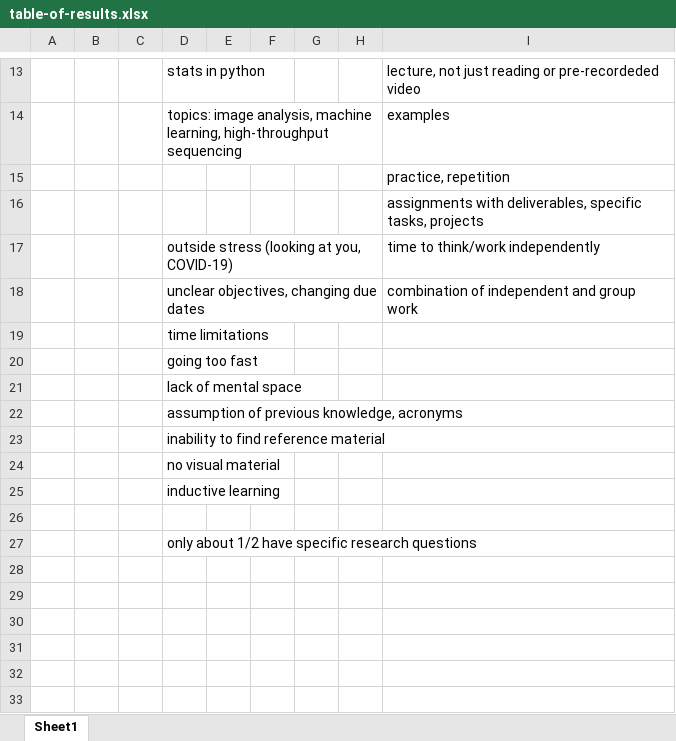
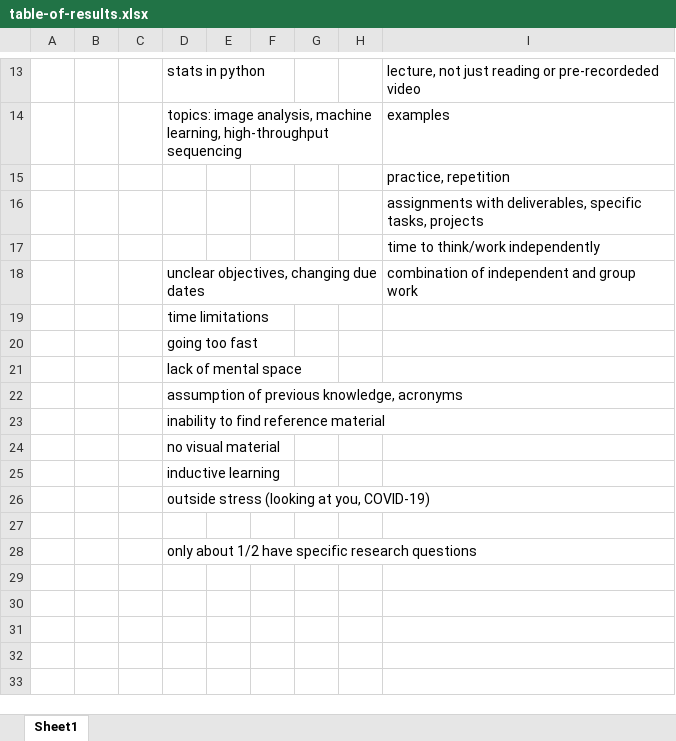
Before and after one commit to harmsm/scientific-computing, an Excel workbook: docs/table-of-results.xlsx, sheet Sheet1, drawn as a sheet; only a part is shown, gaps mark what is left out; values as stored, in another font and other column widths than the file's, no borders; removed rows and columns are numbered as before the commit, all else as after; the diff names each change by its address in the sheet, - before the commit and + after, or states it on an @@ line.

```diff
--- a/docs/table-of-results.xlsx (sheet Sheet1)
+++ b/docs/table-of-results.xlsx (sheet Sheet1)
-D17: outside stress (looking at you, COVID-19)
+D17: (empty)
+row 26:  |  |  | outside stress (looking at you, COVID-19)
-row 28: (empty)
```
Also changed, not shown: 10 other files.
